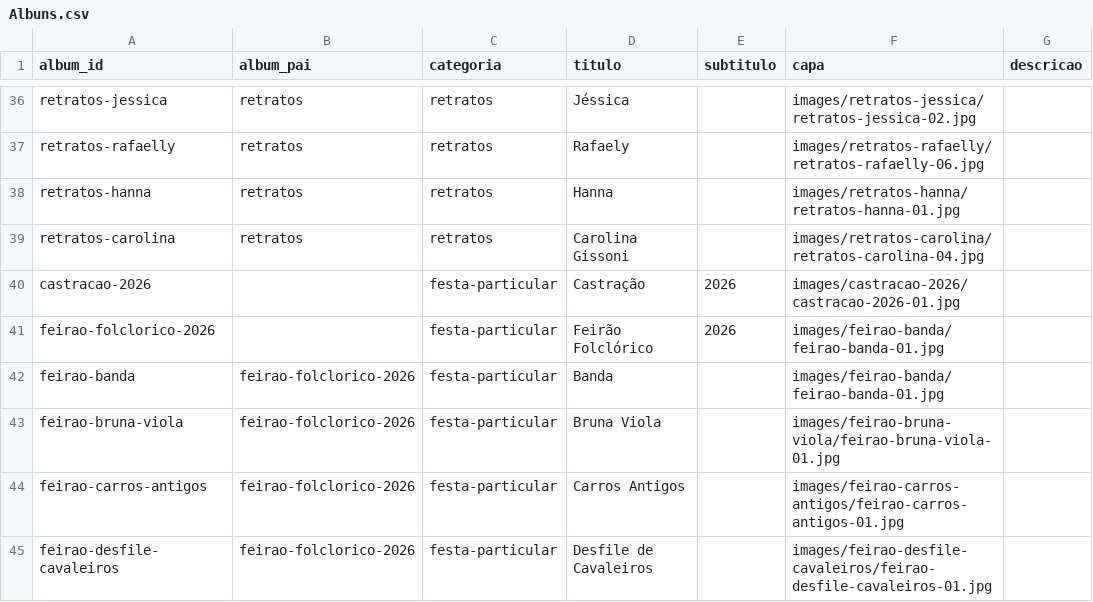
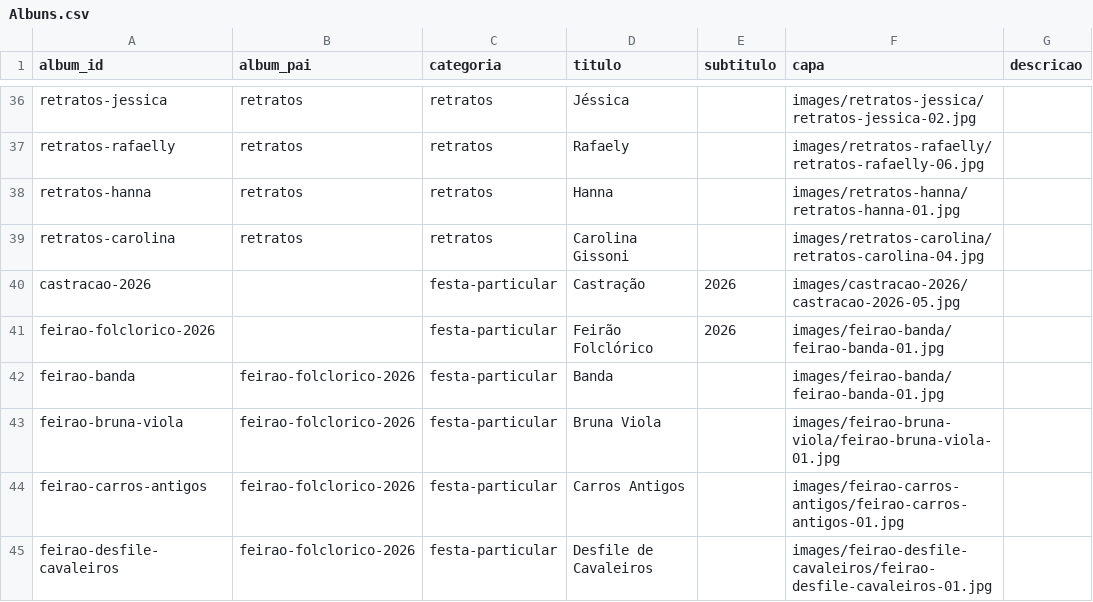
Before and after one commit to DiegoVBPinho/Site_de_Fotogrfia, a CSV file: csv/Albuns.csv, drawn as a sheet; only a part is shown, gaps mark what is left out.

Commit message:
Troca capa do album Castracao pra foto horizontal (castracao-2026-05)

```diff
--- a/csv/Albuns.csv
+++ b/csv/Albuns.csv
@@ -39,3 +39,3 @@ retratos-hanna,retratos,retratos,Hanna,,images/retratos-hanna/retratos-hanna-01.
 retratos-carolina,retratos,retratos,Carolina Gissoni,,images/retratos-carolina/retratos-carolina-04.jpg,
-castracao-2026,,festa-particular,Castração,2026,images/castracao-2026/castracao-2026-01.jpg,
+castracao-2026,,festa-particular,Castração,2026,images/castracao-2026/castracao-2026-05.jpg,
 feirao-folclorico-2026,,festa-particular,Feirão Folclórico,2026,images/feirao-banda/feirao-banda-01.jpg,
```
